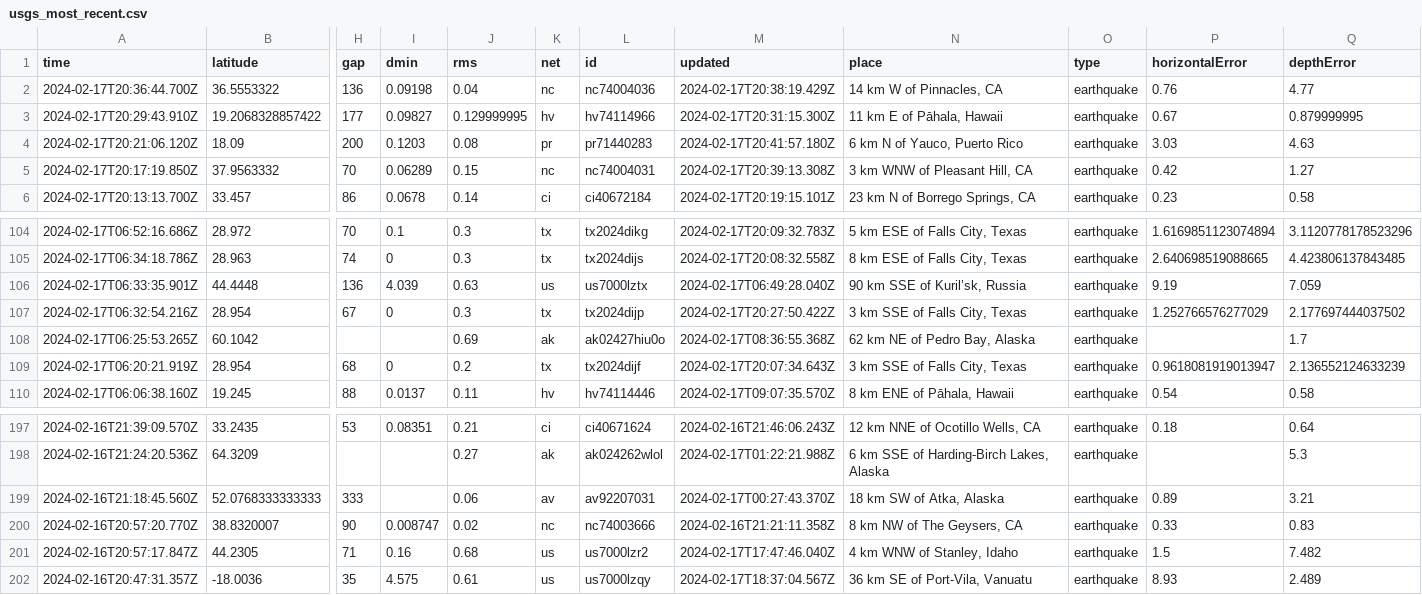
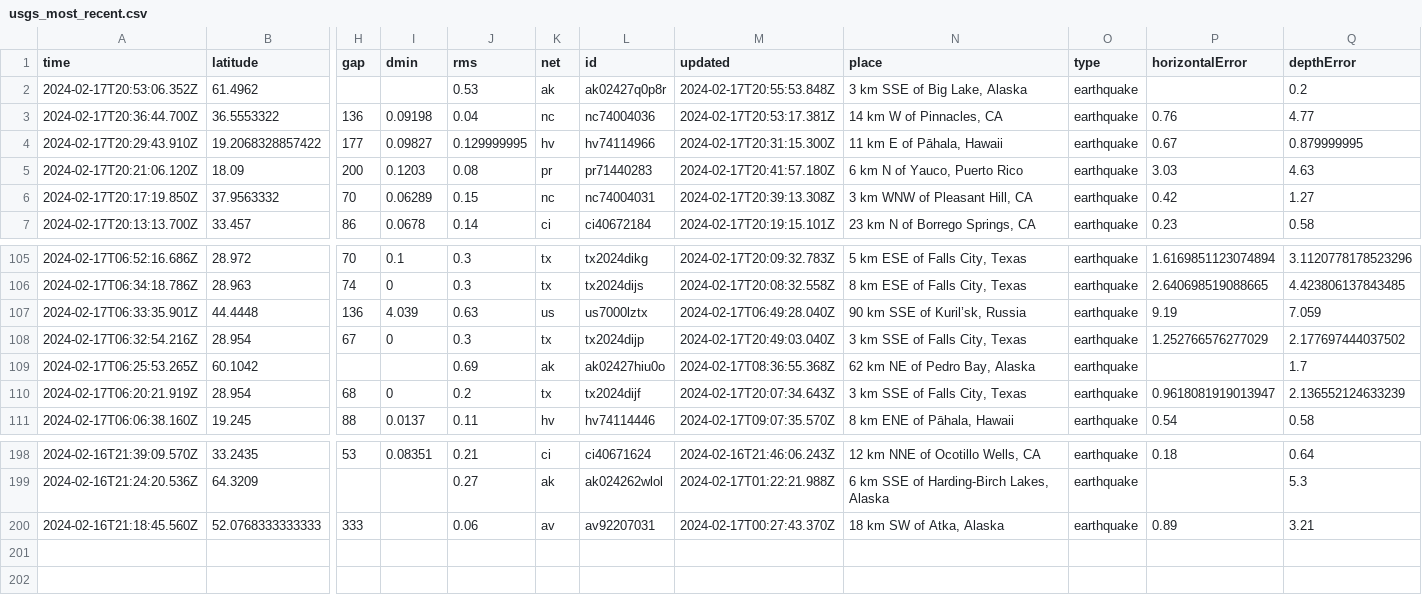
Before and after one commit to n2020h/earthquake-data, a CSV file: usgs_most_recent.csv, drawn as a sheet; only a part is shown, gaps mark what is left out; removed rows and columns are numbered as before the commit, all else as after; rows hold the shown columns only; the diff names each change by its address in the sheet, - before the commit and + after, or states it on an @@ line.

```diff
--- a/usgs_most_recent.csv
+++ b/usgs_most_recent.csv
+row 2: 2024-02-17T20:53:06.352Z | 61.4962 |  |  | 0.53 | ak | ak02427q0p8r | 2024-02-17T20:55:53.848Z | 3 km SSE of Big Lake, Alaska | earthquake |  | 0.2
-M3 (updated): 2024-02-17T20:38:19.429Z
+M3 (updated): 2024-02-17T20:53:17.381Z
-M108 (updated): 2024-02-17T20:27:50.422Z
+M108 (updated): 2024-02-17T20:49:03.040Z
-row 200: 2024-02-16T20:57:20.770Z | 38.8320007 | 90 | 0.008747 | 0.02 | nc | nc74003666 | 2024-02-16T21:21:11.358Z | 8 km NW of The Geysers, CA | earthquake | 0.33 | 0.83
-row 201: 2024-02-16T20:57:17.847Z | 44.2305 | 71 | 0.16 | 0.68 | us | us7000lzr2 | 2024-02-17T17:47:46.040Z | 4 km WNW of Stanley, Idaho | earthquake | 1.5 | 7.482
-row 202: 2024-02-16T20:47:31.357Z | -18.0036 | 35 | 4.575 | 0.61 | us | us7000lzqy | 2024-02-17T18:37:04.567Z | 36 km SE of Port-Vila, Vanuatu | earthquake | 8.93 | 2.489
```
